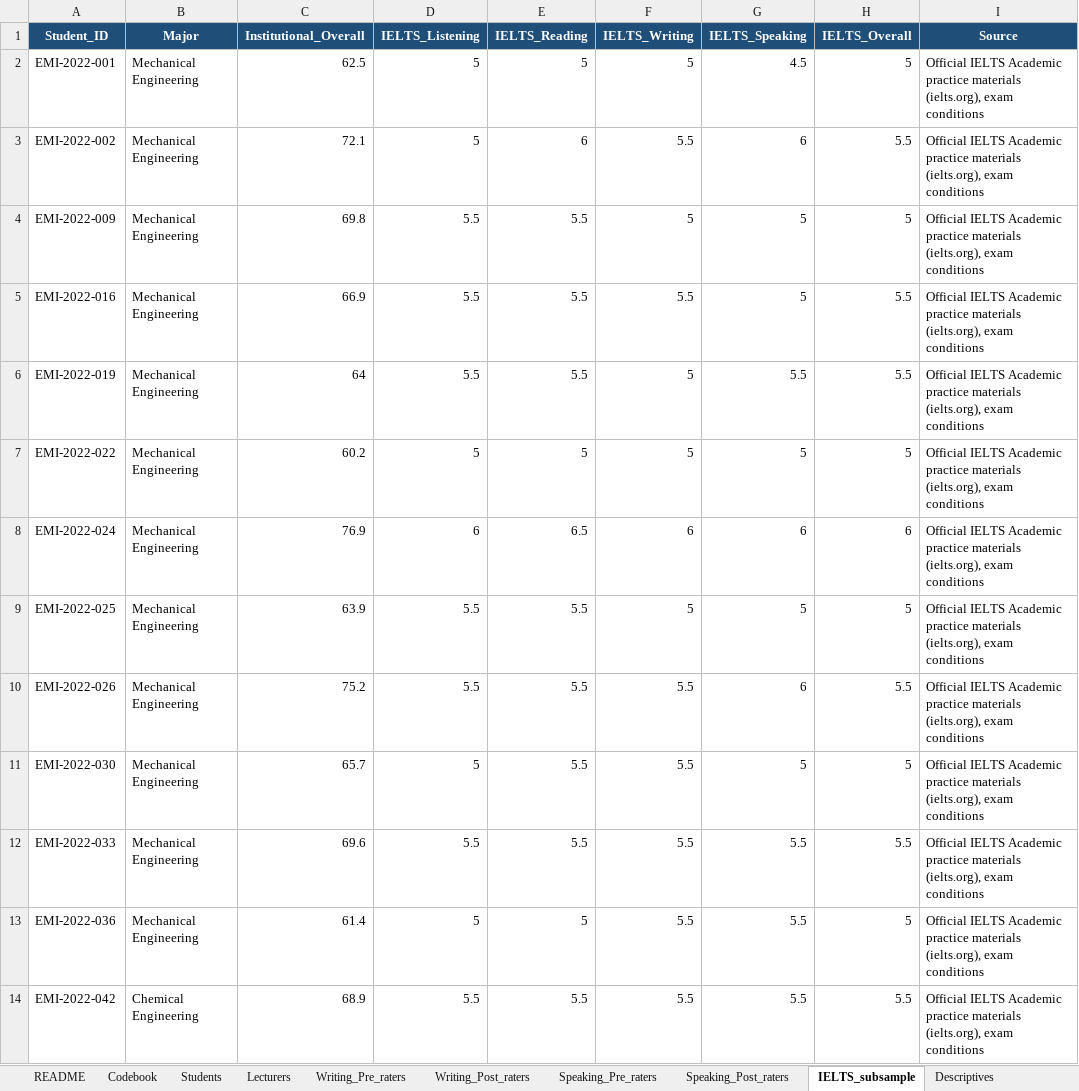
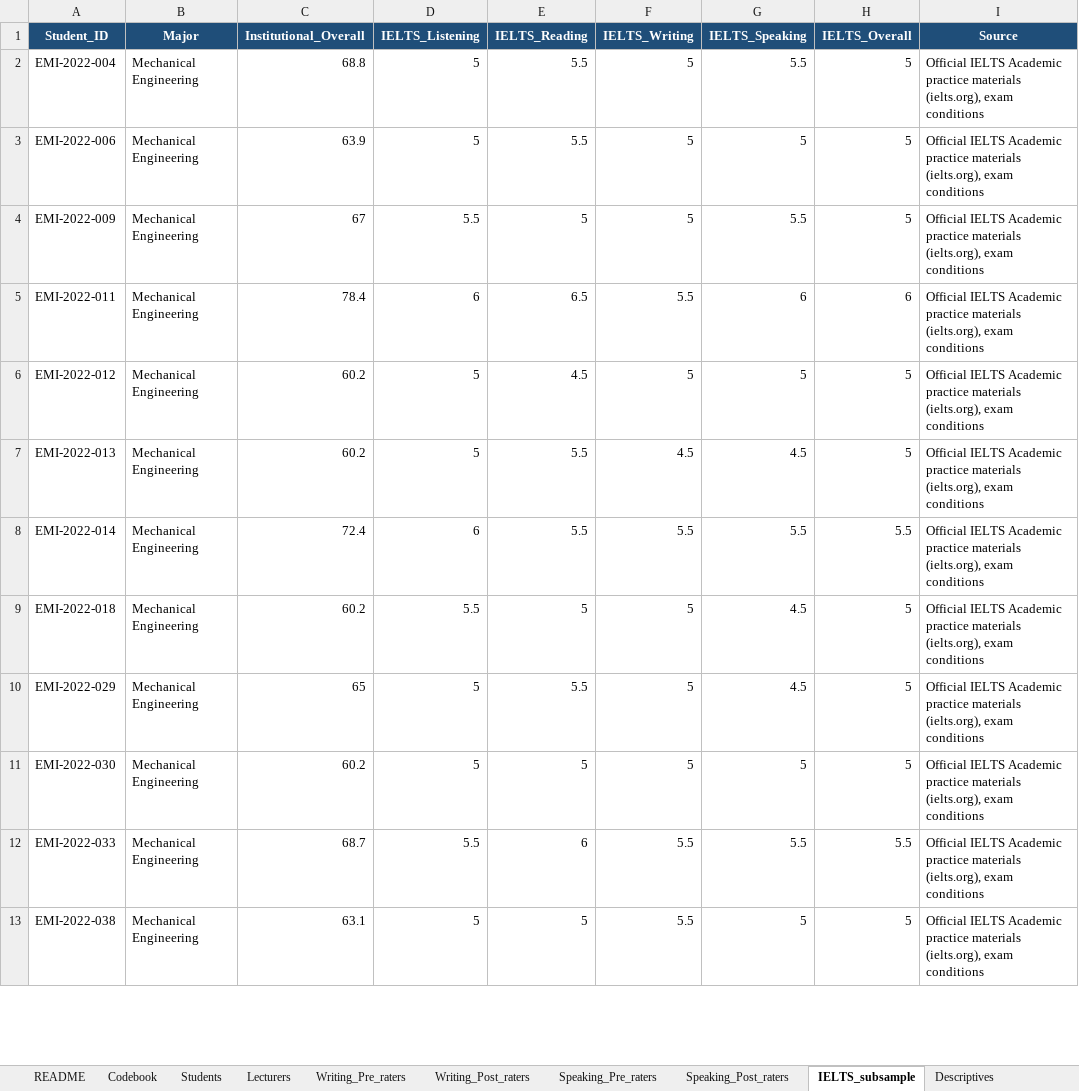
Before and after one commit to MehmetDEU/autoresearch, an Excel workbook: emi-proficiency-study/EMI_PYP_pre_post_synthetic_N120.xlsx, sheet IELTS_subsample, drawn as a sheet; only a part is shown; values as stored, in another font and other column widths than the file's, no borders; removed rows and columns are numbered as before the commit, all else as after; the diff covers the shown part only; the diff names each change by its address in the sheet, - before the commit and + after, or states it on an @@ line.

```diff
--- a/emi-proficiency-study/EMI_PYP_pre_post_synthetic_N120.xlsx (sheet IELTS_subsample)
+++ b/emi-proficiency-study/EMI_PYP_pre_post_synthetic_N120.xlsx (sheet IELTS_subsample)
-A2 (Student_ID): EMI-2022-001
+A2 (Student_ID): EMI-2022-004
-C2 (Institutional_Overall): 62.5
+C2 (Institutional_Overall): 68.8
-E2 (IELTS_Reading): 5
+E2 (IELTS_Reading): 5.5
-G2 (IELTS_Speaking): 4.5
+G2 (IELTS_Speaking): 5.5
-row 3: EMI-2022-002 | Mechanical Engineering | 72.1 | 5 | 6 | 5.5 | 6 | 5.5 | Official IELTS Academic practice materials (ielts.org), exam conditions
+row 3: EMI-2022-006 | Mechanical Engineering | 63.9 | 5 | 5.5 | 5 | 5 | 5 | Official IELTS Academic practice materials (ielts.org), exam conditions
-C4 (Institutional_Overall): 69.8
+C4 (Institutional_Overall): 67
-E4 (IELTS_Reading): 5.5
+E4 (IELTS_Reading): 5
-G4 (IELTS_Speaking): 5
+G4 (IELTS_Speaking): 5.5
-row 5: EMI-2022-016 | Mechanical Engineering | 66.9 | 5.5 | 5.5 | 5.5 | 5 | 5.5 | Official IELTS Academic practice materials (ielts.org), exam conditions
-row 6: EMI-2022-019 | Mechanical Engineering | 64 | 5.5 | 5.5 | 5 | 5.5 | 5.5 | Official IELTS Academic practice materials (ielts.org), exam conditions
+row 5: EMI-2022-011 | Mechanical Engineering | 78.4 | 6 | 6.5 | 5.5 | 6 | 6 | Official IELTS Academic practice materials (ielts.org), exam conditions
-A6 (Student_ID): EMI-2022-022
+A6 (Student_ID): EMI-2022-012
-E6 (IELTS_Reading): 5
+E6 (IELTS_Reading): 4.5
-row 8: EMI-2022-024 | Mechanical Engineering | 76.9 | 6 | 6.5 | 6 | 6 | 6 | Official IELTS Academic practice materials (ielts.org), exam conditions
+row 7: EMI-2022-013 | Mechanical Engineering | 60.2 | 5 | 5.5 | 4.5 | 4.5 | 5 | Official IELTS Academic practice materials (ielts.org), exam conditions
+row 8: EMI-2022-014 | Mechanical Engineering | 72.4 | 6 | 5.5 | 5.5 | 5.5 | 5.5 | Official IELTS Academic practice materials (ielts.org), exam conditions
+row 9: EMI-2022-018 | Mechanical Engineering | 60.2 | 5.5 | 5 | 5 | 4.5 | 5 | Official IELTS Academic practice materials (ielts.org), exam conditions
-A10 (Student_ID): EMI-2022-025
+A10 (Student_ID): EMI-2022-029
-C10 (Institutional_Overall): 63.9
+C10 (Institutional_Overall): 65
-D10 (IELTS_Listening): 5.5
+D10 (IELTS_Listening): 5
-G10 (IELTS_Speaking): 5
+G10 (IELTS_Speaking): 4.5
-row 10: EMI-2022-026 | Mechanical Engineering | 75.2 | 5.5 | 5.5 | 5.5 | 6 | 5.5 | Official IELTS Academic practice materials (ielts.org), exam conditions
-C11 (Institutional_Overall): 65.7
+C11 (Institutional_Overall): 60.2
-E11 (IELTS_Reading): 5.5
+E11 (IELTS_Reading): 5
-F11 (IELTS_Writing): 5.5
+F11 (IELTS_Writing): 5
-C12 (Institutional_Overall): 69.6
+C12 (Institutional_Overall): 68.7
-E12 (IELTS_Reading): 5.5
+E12 (IELTS_Reading): 6
-A13 (Student_ID): EMI-2022-036
+A13 (Student_ID): EMI-2022-038
-C13 (Institutional_Overall): 61.4
+C13 (Institutional_Overall): 63.1
-G13 (IELTS_Speaking): 5.5
+G13 (IELTS_Speaking): 5
-row 14: EMI-2022-042 | Chemical Engineering | 68.9 | 5.5 | 5.5 | 5.5 | 5.5 | 5.5 | Official IELTS Academic practice materials (ielts.org), exam conditions
```
Also changed, not shown: 12 added rows, 11 removed rows and 46 edited cells elsewhere in this sheet, sheet Students, sheet Speaking_Pre_raters, sheet Writing_Post_raters, sheet Speaking_Post_raters, sheet Writing_Pre_raters, sheet Regression_models, 9 more sheets, 23 other files.
